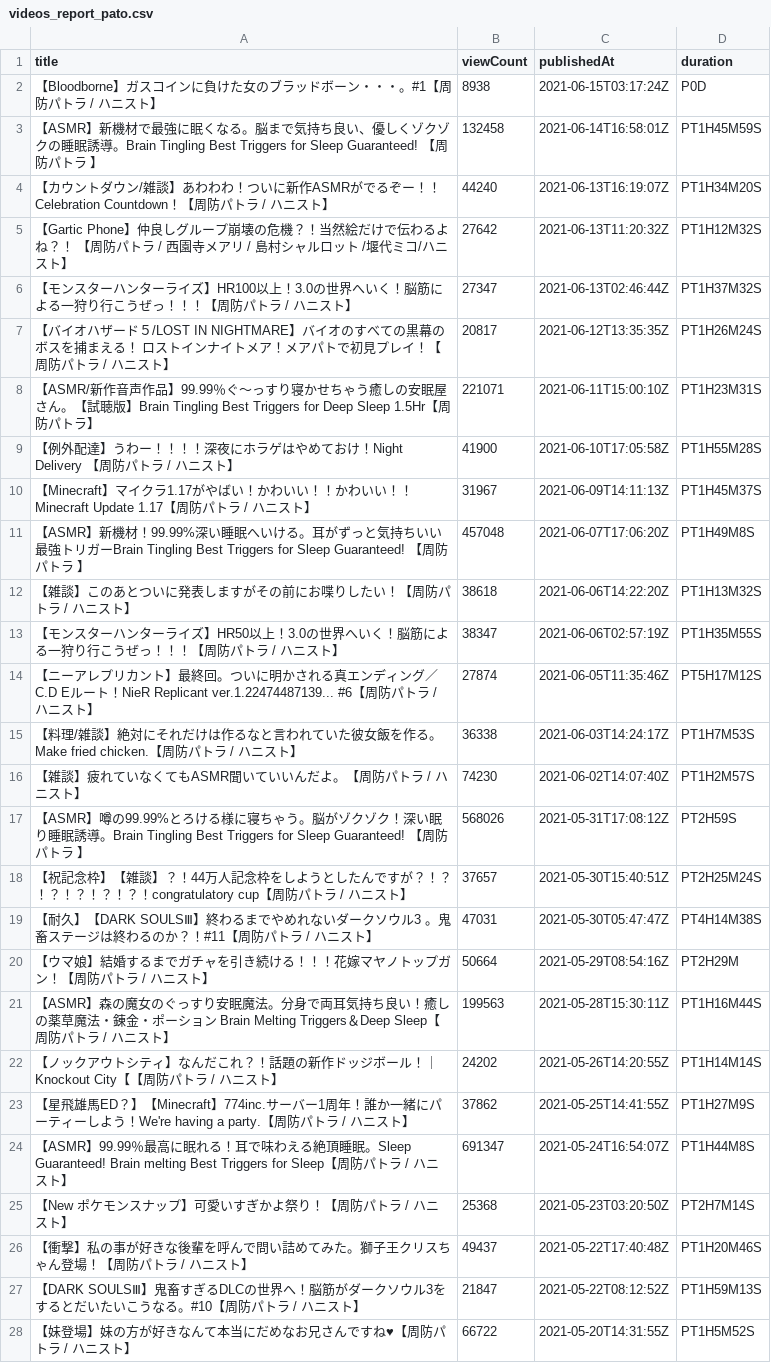
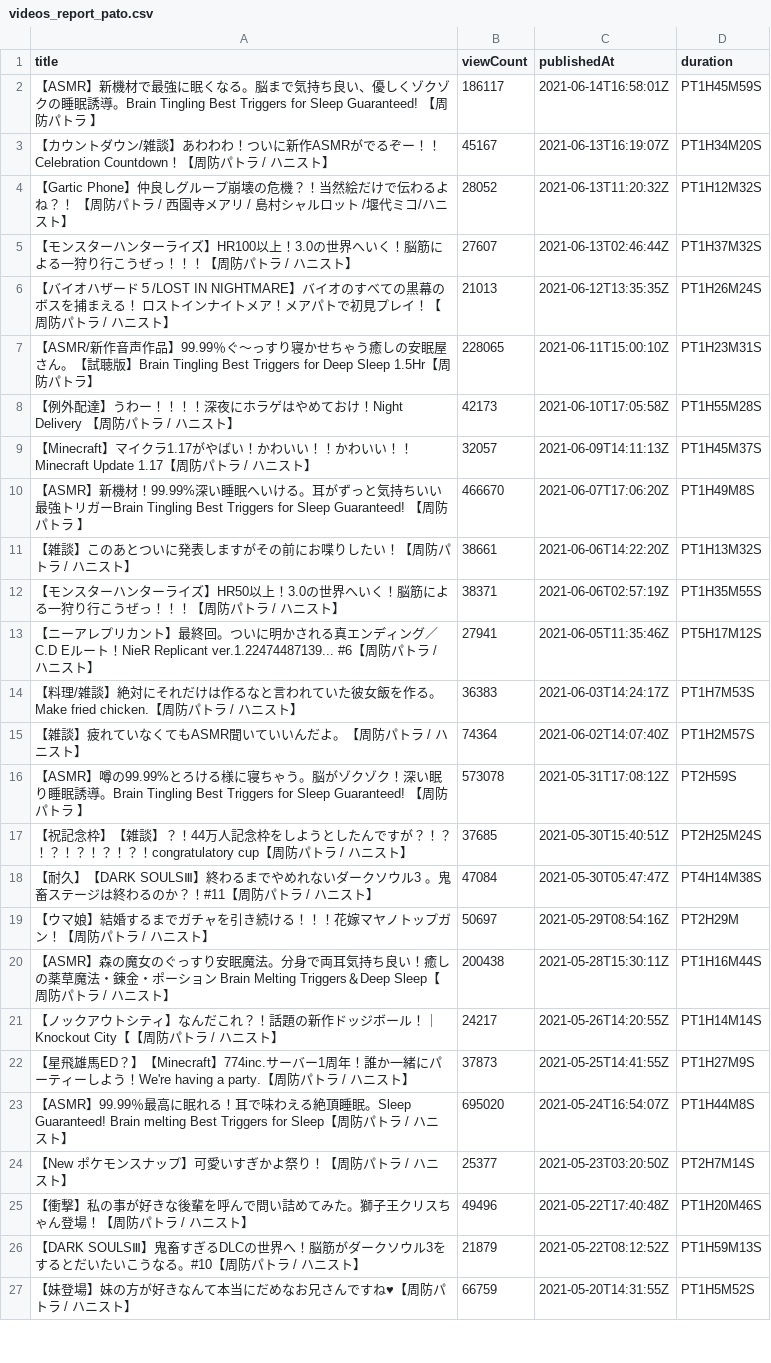
Before and after one commit to publictrain/oshihuya, a CSV file: videos_report_pato.csv, drawn as a sheet; only a part is shown; the diff covers the shown part only.

```diff
--- a/videos_report_pato.csv
+++ b/videos_report_pato.csv
@@ -1,28 +1,27 @@
 title,viewCount,publishedAt,duration
-【Bloodborne】ガスコインに負けた女のブラッドボーン・・・。#1【周防パトラ / ハニスト】,8938,2021-06-15T03:17:24Z,P0D
-【ASMR】新機材で最強に眠くなる。脳まで気持ち良い、優しくゾクゾクの睡眠誘導。Brain Tingling Best Triggers for Sleep Guaranteed! 【周防パトラ 】,132458,2021-06-14T16:58:01Z,PT1H45M59S
-【カウントダウン/雑談】あわわわ！ついに新作ASMRがでるぞー！！Celebration Countdown！【周防パトラ / ハニスト】,44240,2021-06-13T16:19:07Z,PT1H34M20S
-【Gartic Phone】仲良しグループ崩壊の危機？！当然絵だけで伝わるよね？！　【周防パトラ / 西園寺メアリ / 島村シャルロット /堰代ミコ/ハニスト】,27642,2021-06-13T11:20:32Z,PT1H12M32S
-【モンスターハンターライズ】HR100以上！3.0の世界へいく！脳筋による一狩り行こうぜっ！！！【周防パトラ / ハニスト】,27347,2021-06-13T02:46:44Z,PT1H37M32S
-【バイオハザード５/LOST IN NIGHTMARE】バイオのすべての黒幕のボスを捕まえる！ ロストインナイトメア！メアパトで初見プレイ！【周防パトラ / ハニスト】,20817,2021-06-12T13:35:35Z,PT1H26M24S
-【ASMR/新作音声作品】99.99％ぐ～っすり寝かせちゃう癒しの安眠屋さん。【試聴版】Brain Tingling Best Triggers for Deep Sleep 1.5Hr【周防パトラ】,221071,2021-06-11T15:00:10Z,PT1H23M31S
-【例外配達】うわー！！！！深夜にホラゲはやめておけ！Night Delivery 【周防パトラ / ハニスト】,41900,2021-06-10T17:05:58Z,PT1H55M28S
-【Minecraft】マイクラ1.17がやばい！かわいい！！かわいい！！Minecraft Update 1.17【周防パトラ / ハニスト】,31967,2021-06-09T14:11:13Z,PT1H45M37S
-【ASMR】新機材！99.99%深い睡眠へいける。耳がずっと気持ちいい最強トリガーBrain Tingling Best Triggers for Sleep Guaranteed! 【周防パトラ 】,457048,2021-06-07T17:06:20Z,PT1H49M8S
-【雑談】このあとついに発表しますがその前にお喋りしたい！【周防パトラ / ハニスト】,38618,2021-06-06T14:22:20Z,PT1H13M32S
-【モンスターハンターライズ】HR50以上！3.0の世界へいく！脳筋による一狩り行こうぜっ！！！【周防パトラ / ハニスト】,38347,2021-06-06T02:57:19Z,PT1H35M55S
-【ニーアレプリカント】最終回。ついに明かされる真エンディング／C.D Eルート！NieR Replicant ver.1.22474487139...　#6【周防パトラ / ハニスト】,27874,2021-06-05T11:35:46Z,PT5H17M12S
-【料理/雑談】絶対にそれだけは作るなと言われていた彼女飯を作る。Make fried chicken.【周防パトラ / ハニスト】,36338,2021-06-03T14:24:17Z,PT1H7M53S
-【雑談】疲れていなくてもASMR聞いていいんだよ。【周防パトラ / ハニスト】,74230,2021-06-02T14:07:40Z,PT1H2M57S
-【ASMR】噂の99.99%とろける様に寝ちゃう。脳がゾクゾク！深い眠り睡眠誘導。Brain Tingling Best Triggers for Sleep Guaranteed! 【周防パトラ 】,568026,2021-05-31T17:08:12Z,PT2H59S
-【祝記念枠】【雑談】？！44万人記念枠をしようとしたんですが？！？！？！？！？！？！congratulatory cup【周防パトラ / ハニスト】,37657,2021-05-30T15:40:51Z,PT2H25M24S
-【耐久】【DARK SOULSⅢ】終わるまでやめれないダークソウル3 。鬼畜ステージは終わるのか？！#11【周防パトラ / ハニスト】,47031,2021-05-30T05:47:47Z,PT4H14M38S
-【ウマ娘】結婚するまでガチャを引き続ける！！！花嫁マヤノトップガン！【周防パトラ / ハニスト】,50664,2021-05-29T08:54:16Z,PT2H29M
-【ASMR】森の魔女のぐっすり安眠魔法。分身で両耳気持ち良い！癒しの薬草魔法・錬金・ポーション Brain Melting Triggers＆Deep Sleep【周防パトラ / ハニスト】,199563,2021-05-28T15:30:11Z,PT1H16M44S
-【ノックアウトシティ】なんだこれ？！話題の新作ドッジボール！｜Knockout City【【周防パトラ / ハニスト】,24202,2021-05-26T14:20:55Z,PT1H14M14S
-【星飛雄馬ED？】【Minecraft】774inc.サーバー1周年！誰か一緒にパーティーしよう！We're having a party.【周防パトラ / ハニスト】,37862,2021-05-25T14:41:55Z,PT1H27M9S
-【ASMR】99.99％最高に眠れる！耳で味わえる絶頂睡眠。Sleep Guaranteed! Brain melting  Best Triggers for Sleep【周防パトラ / ハニスト】,691347,2021-05-24T16:54:07Z,PT1H44M8S
-【New ポケモンスナップ】可愛いすぎかよ祭り！【周防パトラ / ハニスト】,25368,2021-05-23T03:20:50Z,PT2H7M14S
-【衝撃】私の事が好きな後輩を呼んで問い詰めてみた。獅子王クリスちゃん登場！【周防パトラ / ハニスト】,49437,2021-05-22T17:40:48Z,PT1H20M46S
-【DARK SOULSⅢ】鬼畜すぎるDLCの世界へ！脳筋がダークソウル3をするとだいたいこうなる。#10【周防パトラ / ハニスト】,21847,2021-05-22T08:12:52Z,PT1H59M13S
-【妹登場】妹の方が好きなんて本当にだめなお兄さんですね♥【周防パトラ / ハニスト】,66722,2021-05-20T14:31:55Z,PT1H5M52S
+【ASMR】新機材で最強に眠くなる。脳まで気持ち良い、優しくゾクゾクの睡眠誘導。Brain Tingling Best Triggers for Sleep Guaranteed! 【周防パトラ 】,186117,2021-06-14T16:58:01Z,PT1H45M59S
+【カウントダウン/雑談】あわわわ！ついに新作ASMRがでるぞー！！Celebration Countdown！【周防パトラ / ハニスト】,45167,2021-06-13T16:19:07Z,PT1H34M20S
+【Gartic Phone】仲良しグループ崩壊の危機？！当然絵だけで伝わるよね？！　【周防パトラ / 西園寺メアリ / 島村シャルロット /堰代ミコ/ハニスト】,28052,2021-06-13T11:20:32Z,PT1H12M32S
+【モンスターハンターライズ】HR100以上！3.0の世界へいく！脳筋による一狩り行こうぜっ！！！【周防パトラ / ハニスト】,27607,2021-06-13T02:46:44Z,PT1H37M32S
+【バイオハザード５/LOST IN NIGHTMARE】バイオのすべての黒幕のボスを捕まえる！ ロストインナイトメア！メアパトで初見プレイ！【周防パトラ / ハニスト】,21013,2021-06-12T13:35:35Z,PT1H26M24S
+【ASMR/新作音声作品】99.99％ぐ～っすり寝かせちゃう癒しの安眠屋さん。【試聴版】Brain Tingling Best Triggers for Deep Sleep 1.5Hr【周防パトラ】,228065,2021-06-11T15:00:10Z,PT1H23M31S
+【例外配達】うわー！！！！深夜にホラゲはやめておけ！Night Delivery 【周防パトラ / ハニスト】,42173,2021-06-10T17:05:58Z,PT1H55M28S
+【Minecraft】マイクラ1.17がやばい！かわいい！！かわいい！！Minecraft Update 1.17【周防パトラ / ハニスト】,32057,2021-06-09T14:11:13Z,PT1H45M37S
+【ASMR】新機材！99.99%深い睡眠へいける。耳がずっと気持ちいい最強トリガーBrain Tingling Best Triggers for Sleep Guaranteed! 【周防パトラ 】,466670,2021-06-07T17:06:20Z,PT1H49M8S
+【雑談】このあとついに発表しますがその前にお喋りしたい！【周防パトラ / ハニスト】,38661,2021-06-06T14:22:20Z,PT1H13M32S
+【モンスターハンターライズ】HR50以上！3.0の世界へいく！脳筋による一狩り行こうぜっ！！！【周防パトラ / ハニスト】,38371,2021-06-06T02:57:19Z,PT1H35M55S
+【ニーアレプリカント】最終回。ついに明かされる真エンディング／C.D Eルート！NieR Replicant ver.1.22474487139...　#6【周防パトラ / ハニスト】,27941,2021-06-05T11:35:46Z,PT5H17M12S
+【料理/雑談】絶対にそれだけは作るなと言われていた彼女飯を作る。Make fried chicken.【周防パトラ / ハニスト】,36383,2021-06-03T14:24:17Z,PT1H7M53S
+【雑談】疲れていなくてもASMR聞いていいんだよ。【周防パトラ / ハニスト】,74364,2021-06-02T14:07:40Z,PT1H2M57S
+【ASMR】噂の99.99%とろける様に寝ちゃう。脳がゾクゾク！深い眠り睡眠誘導。Brain Tingling Best Triggers for Sleep Guaranteed! 【周防パトラ 】,573078,2021-05-31T17:08:12Z,PT2H59S
+【祝記念枠】【雑談】？！44万人記念枠をしようとしたんですが？！？！？！？！？！？！congratulatory cup【周防パトラ / ハニスト】,37685,2021-05-30T15:40:51Z,PT2H25M24S
+【耐久】【DARK SOULSⅢ】終わるまでやめれないダークソウル3 。鬼畜ステージは終わるのか？！#11【周防パトラ / ハニスト】,47084,2021-05-30T05:47:47Z,PT4H14M38S
+【ウマ娘】結婚するまでガチャを引き続ける！！！花嫁マヤノトップガン！【周防パトラ / ハニスト】,50697,2021-05-29T08:54:16Z,PT2H29M
+【ASMR】森の魔女のぐっすり安眠魔法。分身で両耳気持ち良い！癒しの薬草魔法・錬金・ポーション Brain Melting Triggers＆Deep Sleep【周防パトラ / ハニスト】,200438,2021-05-28T15:30:11Z,PT1H16M44S
+【ノックアウトシティ】なんだこれ？！話題の新作ドッジボール！｜Knockout City【【周防パトラ / ハニスト】,24217,2021-05-26T14:20:55Z,PT1H14M14S
+【星飛雄馬ED？】【Minecraft】774inc.サーバー1周年！誰か一緒にパーティーしよう！We're having a party.【周防パトラ / ハニスト】,37873,2021-05-25T14:41:55Z,PT1H27M9S
+【ASMR】99.99％最高に眠れる！耳で味わえる絶頂睡眠。Sleep Guaranteed! Brain melting  Best Triggers for Sleep【周防パトラ / ハニスト】,695020,2021-05-24T16:54:07Z,PT1H44M8S
+【New ポケモンスナップ】可愛いすぎかよ祭り！【周防パトラ / ハニスト】,25377,2021-05-23T03:20:50Z,PT2H7M14S
+【衝撃】私の事が好きな後輩を呼んで問い詰めてみた。獅子王クリスちゃん登場！【周防パトラ / ハニスト】,49496,2021-05-22T17:40:48Z,PT1H20M46S
+【DARK SOULSⅢ】鬼畜すぎるDLCの世界へ！脳筋がダークソウル3をするとだいたいこうなる。#10【周防パトラ / ハニスト】,21879,2021-05-22T08:12:52Z,PT1H59M13S
+【妹登場】妹の方が好きなんて本当にだめなお兄さんですね♥【周防パトラ / ハニスト】,66759,2021-05-20T14:31:55Z,PT1H5M52S
```
Also changed, not shown: 6 added rows, 3 removed rows and 117 edited cells elsewhere in this file, videos_report_anko.csv, videos_report_haneru.csv, 20 other files.
